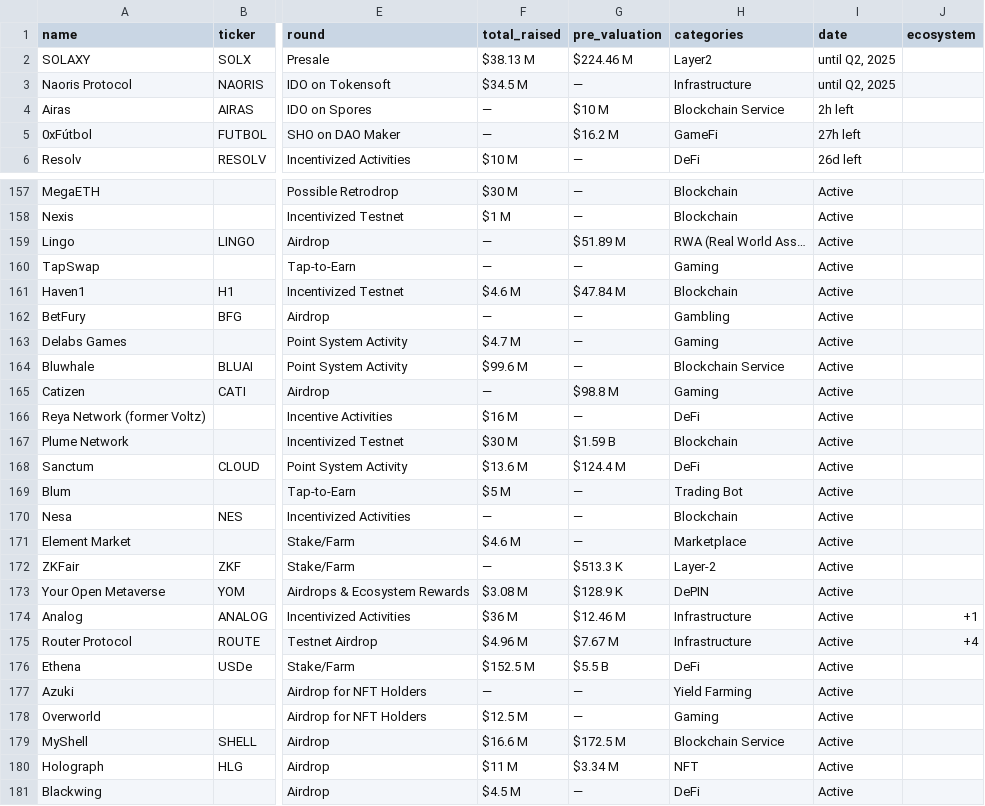
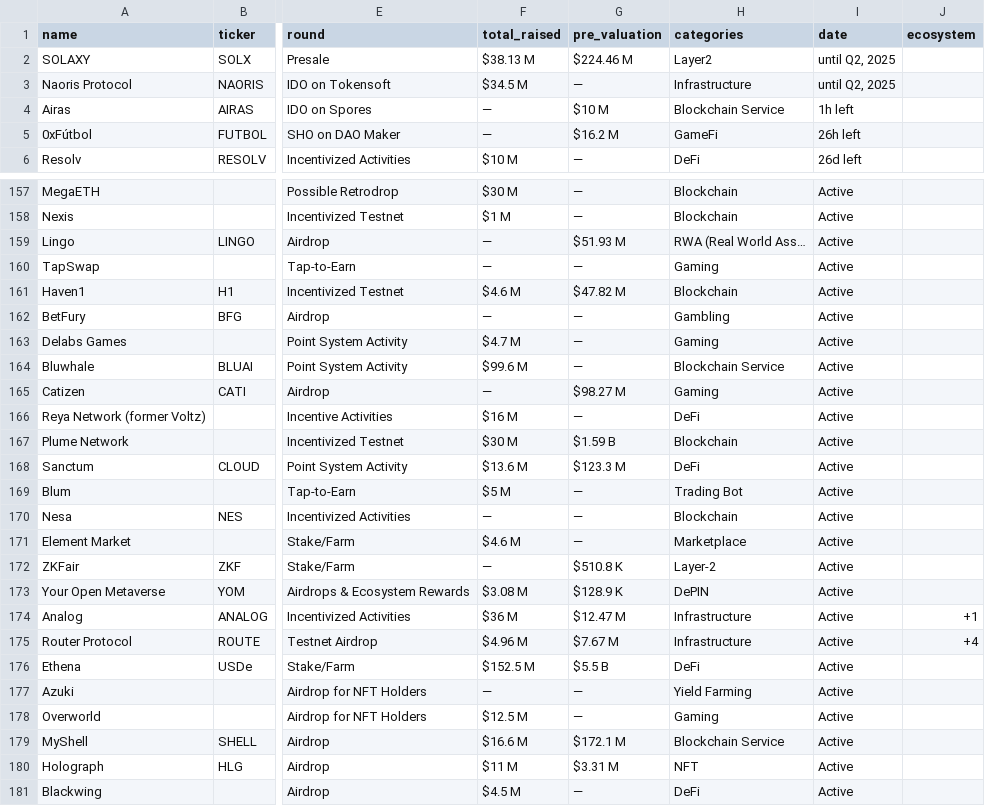
Before and after one commit to Fedric-Reform/ICO-IDO-Dashboard, a CSV file: active.csv, drawn as a sheet; only a part is shown, gaps mark what is left out; the diff covers the shown part only; the diff names each change by its address in the sheet, - before the commit and + after, or states it on an @@ line.

```diff
--- a/active.csv
+++ b/active.csv
-I4 (date): 2h left
+I4 (date): 1h left
-I5 (date): 27h left
+I5 (date): 26h left
-G159 (pre_valuation): $51.89 M
+G159 (pre_valuation): $51.93 M
-G161 (pre_valuation): $47.84 M
+G161 (pre_valuation): $47.82 M
-G165 (pre_valuation): $98.8 M
+G165 (pre_valuation): $98.27 M
-G168 (pre_valuation): $124.4 M
+G168 (pre_valuation): $123.3 M
-G172 (pre_valuation): $513.3 K
+G172 (pre_valuation): $510.8 K
-G174 (pre_valuation): $12.46 M
+G174 (pre_valuation): $12.47 M
-G179 (pre_valuation): $172.5 M
+G179 (pre_valuation): $172.1 M
-G180 (pre_valuation): $3.34 M
+G180 (pre_valuation): $3.31 M
```
Also changed, not shown: 32 edited cells elsewhere in this file, upcoming.csv.
